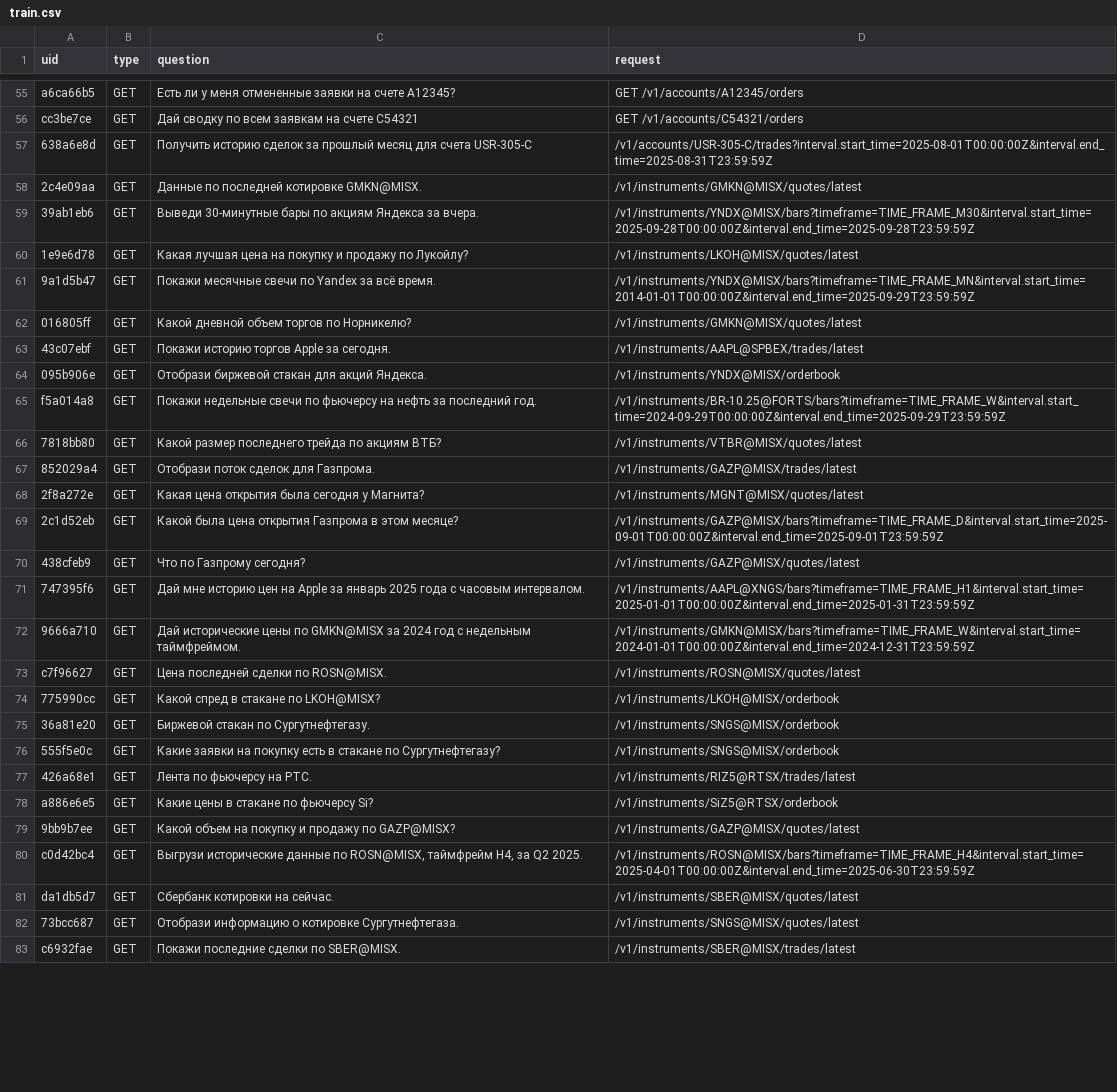
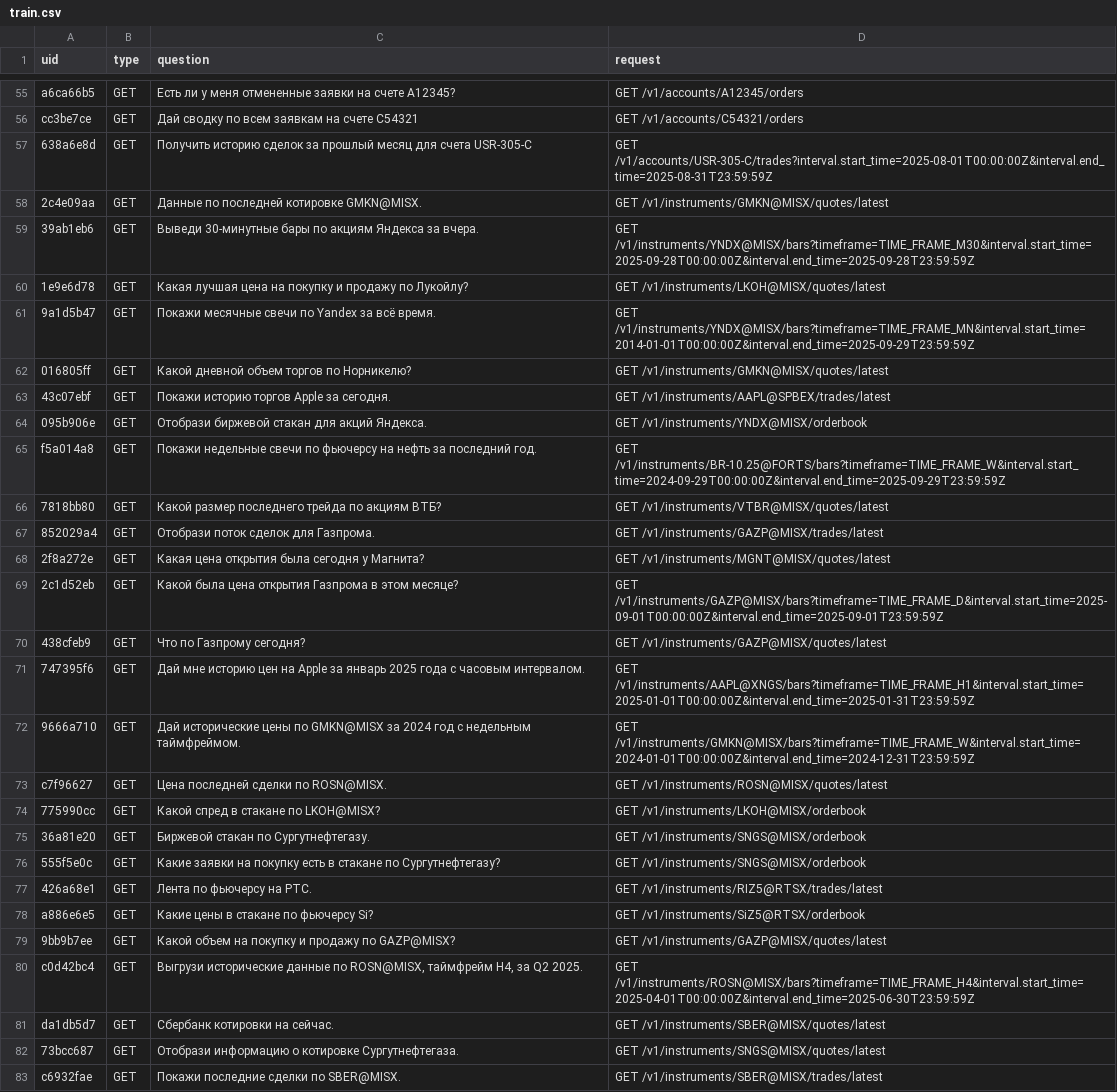
Before and after one commit to yndss/ai-trader, a CSV file: data/processed/train.csv, drawn as a sheet; only a part is shown, gaps mark what is left out; the diff covers the shown part only; the diff names each change by its address in the sheet, - before the commit and + after, or states it on an @@ line.

```diff
--- a/data/processed/train.csv
+++ b/data/processed/train.csv
-D57 (request): /v1/accounts/USR-305-C/trades?interval.start_time=2025-08-01T00:00:00Z&interval.end_time=2025-08-31T23:59:59Z
+D57 (request): GET /v1/accounts/USR-305-C/trades?interval.start_time=2025-08-01T00:00:00Z&interval.end_time=2025-08-31T23:59:59Z
-D58 (request): /v1/instruments/GMKN@MISX/quotes/latest
+D58 (request): GET /v1/instruments/GMKN@MISX/quotes/latest
-D59 (request): /v1/instruments/YNDX@MISX/bars?timeframe=TIME_FRAME_M30&interval.start_time=2025-09-28T00:00:00Z&interval.end_time=2025-09-28T23:59:59Z
+D59 (request): GET /v1/instruments/YNDX@MISX/bars?timeframe=TIME_FRAME_M30&interval.start_time=2025-09-28T00:00:00Z&interval.end_time=2025-09-28T23:59:59Z
-D60 (request): /v1/instruments/LKOH@MISX/quotes/latest
+D60 (request): GET /v1/instruments/LKOH@MISX/quotes/latest
-D61 (request): /v1/instruments/YNDX@MISX/bars?timeframe=TIME_FRAME_MN&interval.start_time=2014-01-01T00:00:00Z&interval.end_time=2025-09-29T23:59:59Z
+D61 (request): GET /v1/instruments/YNDX@MISX/bars?timeframe=TIME_FRAME_MN&interval.start_time=2014-01-01T00:00:00Z&interval.end_time=2025-09-29T23:59:59Z
-D62 (request): /v1/instruments/GMKN@MISX/quotes/latest
+D62 (request): GET /v1/instruments/GMKN@MISX/quotes/latest
-D63 (request): /v1/instruments/AAPL@SPBEX/trades/latest
+D63 (request): GET /v1/instruments/AAPL@SPBEX/trades/latest
-D64 (request): /v1/instruments/YNDX@MISX/orderbook
+D64 (request): GET /v1/instruments/YNDX@MISX/orderbook
-D65 (request): /v1/instruments/BR-10.25@FORTS/bars?timeframe=TIME_FRAME_W&interval.start_time=2024-09-29T00:00:00Z&interval.end_time=2025-09-29T23:59:59Z
+D65 (request): GET /v1/instruments/BR-10.25@FORTS/bars?timeframe=TIME_FRAME_W&interval.start_time=2024-09-29T00:00:00Z&interval.end_time=2025-09-29T23:59:59Z
-D66 (request): /v1/instruments/VTBR@MISX/quotes/latest
+D66 (request): GET /v1/instruments/VTBR@MISX/quotes/latest
-D67 (request): /v1/instruments/GAZP@MISX/trades/latest
+D67 (request): GET /v1/instruments/GAZP@MISX/trades/latest
-D68 (request): /v1/instruments/MGNT@MISX/quotes/latest
+D68 (request): GET /v1/instruments/MGNT@MISX/quotes/latest
-D69 (request): /v1/instruments/GAZP@MISX/bars?timeframe=TIME_FRAME_D&interval.start_time=2025-09-01T00:00:00Z&interval.end_time=2025-09-01T23:59:59Z
+D69 (request): GET /v1/instruments/GAZP@MISX/bars?timeframe=TIME_FRAME_D&interval.start_time=2025-09-01T00:00:00Z&interval.end_time=2025-09-01T23:59:59Z
-D70 (request): /v1/instruments/GAZP@MISX/quotes/latest
+D70 (request): GET /v1/instruments/GAZP@MISX/quotes/latest
-D71 (request): /v1/instruments/AAPL@XNGS/bars?timeframe=TIME_FRAME_H1&interval.start_time=2025-01-01T00:00:00Z&interval.end_time=2025-01-31T23:59:59Z
+D71 (request): GET /v1/instruments/AAPL@XNGS/bars?timeframe=TIME_FRAME_H1&interval.start_time=2025-01-01T00:00:00Z&interval.end_time=2025-01-31T23:59:59Z
-D72 (request): /v1/instruments/GMKN@MISX/bars?timeframe=TIME_FRAME_W&interval.start_time=2024-01-01T00:00:00Z&interval.end_time=2024-12-31T23:59:59Z
+D72 (request): GET /v1/instruments/GMKN@MISX/bars?timeframe=TIME_FRAME_W&interval.start_time=2024-01-01T00:00:00Z&interval.end_time=2024-12-31T23:59:59Z
-D73 (request): /v1/instruments/ROSN@MISX/quotes/latest
+D73 (request): GET /v1/instruments/ROSN@MISX/quotes/latest
-D74 (request): /v1/instruments/LKOH@MISX/orderbook
+D74 (request): GET /v1/instruments/LKOH@MISX/orderbook
-D75:D76 (request): /v1/instruments/SNGS@MISX/orderbook
+D75:D76 (request): GET /v1/instruments/SNGS@MISX/orderbook
-D77 (request): /v1/instruments/RIZ5@RTSX/trades/latest
+D77 (request): GET /v1/instruments/RIZ5@RTSX/trades/latest
-D78 (request): /v1/instruments/SiZ5@RTSX/orderbook
+D78 (request): GET /v1/instruments/SiZ5@RTSX/orderbook
-D79 (request): /v1/instruments/GAZP@MISX/quotes/latest
+D79 (request): GET /v1/instruments/GAZP@MISX/quotes/latest
-D80 (request): /v1/instruments/ROSN@MISX/bars?timeframe=TIME_FRAME_H4&interval.start_time=2025-04-01T00:00:00Z&interval.end_time=2025-06-30T23:59:59Z
+D80 (request): GET /v1/instruments/ROSN@MISX/bars?timeframe=TIME_FRAME_H4&interval.start_time=2025-04-01T00:00:00Z&interval.end_time=2025-06-30T23:59:59Z
-D81 (request): /v1/instruments/SBER@MISX/quotes/latest
+D81 (request): GET /v1/instruments/SBER@MISX/quotes/latest
-D82 (request): /v1/instruments/SNGS@MISX/quotes/latest
+D82 (request): GET /v1/instruments/SNGS@MISX/quotes/latest
-D83 (request): /v1/instruments/SBER@MISX/trades/latest
+D83 (request): GET /v1/instruments/SBER@MISX/trades/latest
```
Also changed, not shown: 20 edited cells elsewhere in this file, 13 other files.
